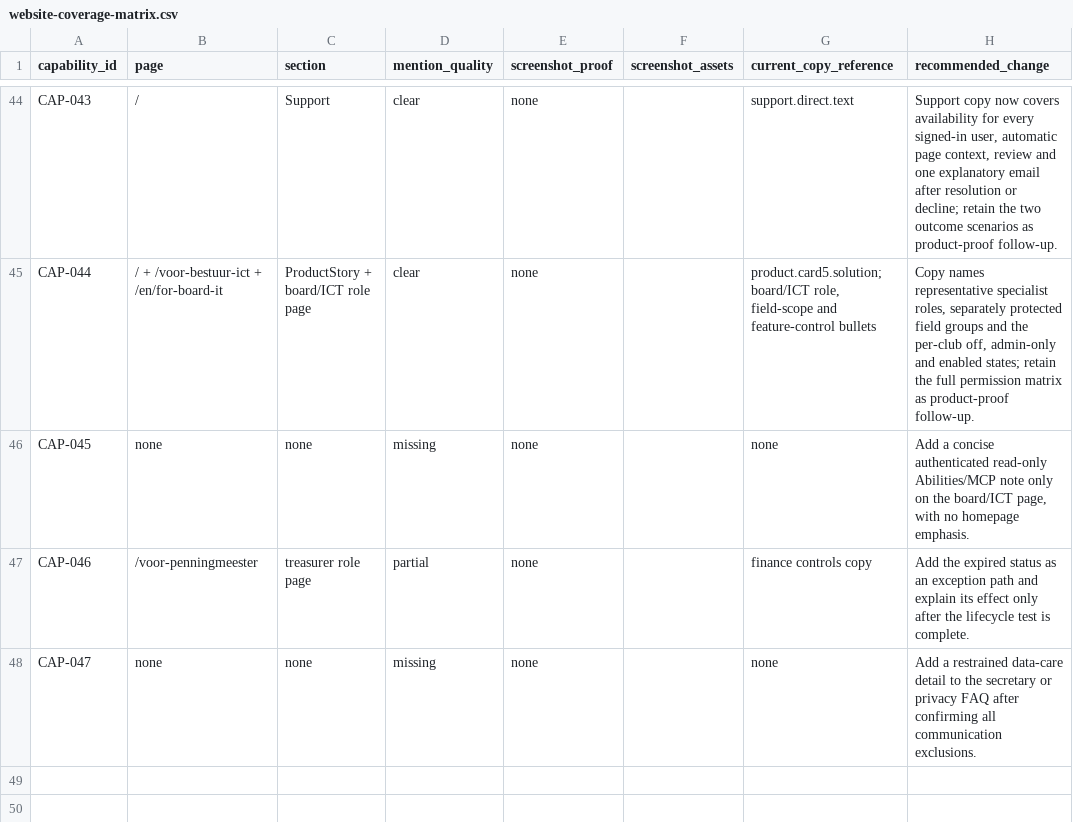
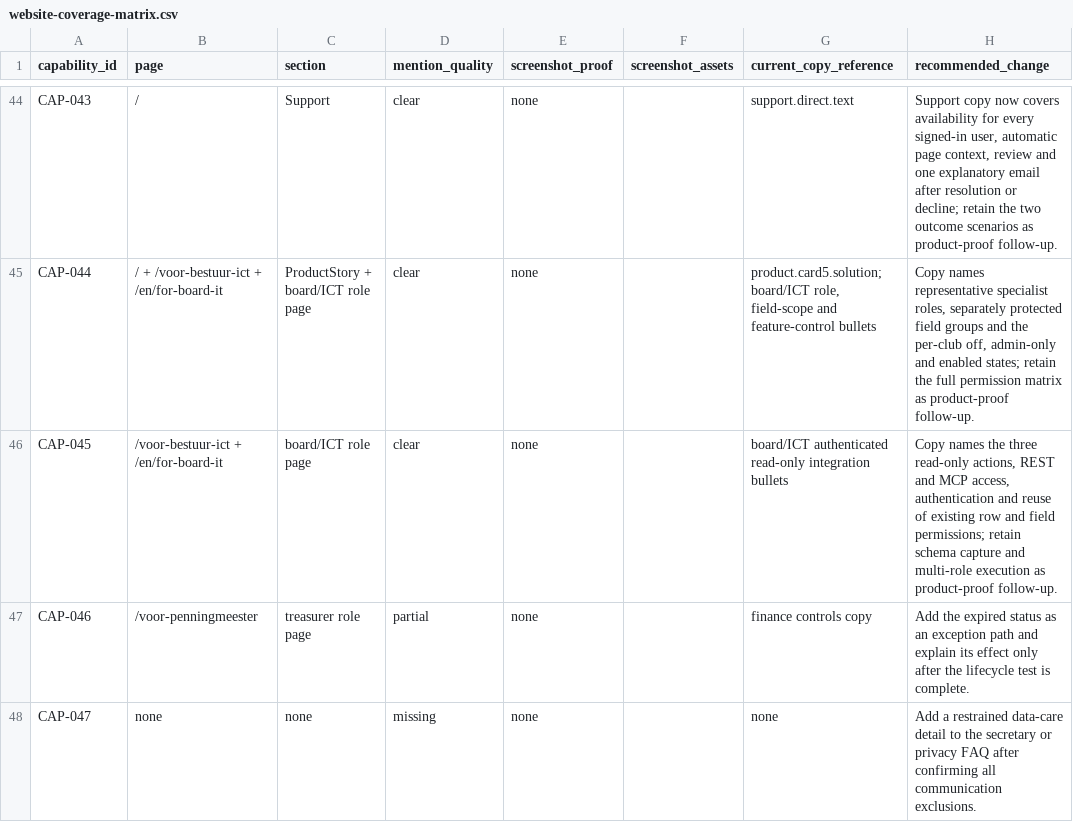
Before and after one commit to RondoHQ/website, a CSV file: docs/capability-audit/website-coverage-matrix.csv, drawn as a sheet; only a part is shown, gaps mark what is left out.

Commit message:
Explain read-only integration access

```diff
--- a/docs/capability-audit/website-coverage-matrix.csv
+++ b/docs/capability-audit/website-coverage-matrix.csv
@@ -45,3 +45,3 @@
 "CAP-044","/ + /voor-bestuur-ict + /en/for-board-it","ProductStory + board/ICT role page","clear","none","","product.card5.solution; board/ICT role, field-scope and feature-control bullets","Copy names representative specialist roles, separately protected field groups and the per-club off, admin-only and enabled states; retain the full permission matrix as product-proof follow-up."
-"CAP-045","none","none","missing","none","","none","Add a concise authenticated read-only Abilities/MCP note only on the board/ICT page, with no homepage emphasis."
+"CAP-045","/voor-bestuur-ict + /en/for-board-it","board/ICT role page","clear","none","","board/ICT authenticated read-only integration bullets","Copy names the three read-only actions, REST and MCP access, authentication and reuse of existing row and field permissions; retain schema capture and multi-role execution as product-proof follow-up."
 "CAP-046","/voor-penningmeester","treasurer role page","partial","none","","finance controls copy","Add the expired status as an exception path and explain its effect only after the lifecycle test is complete."
```
Also changed, not shown: docs/capability-audit/capabilities.csv, 3 other files.
